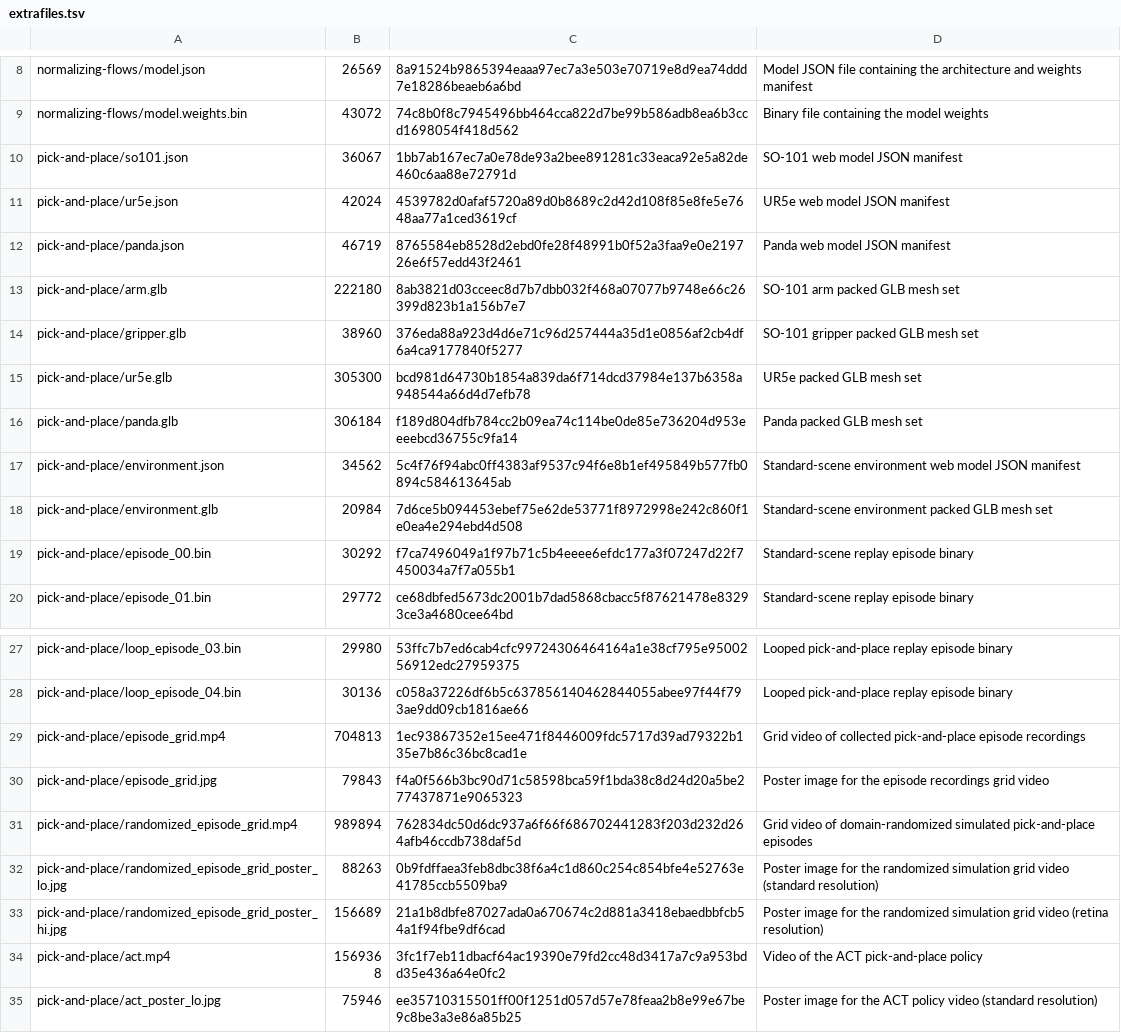
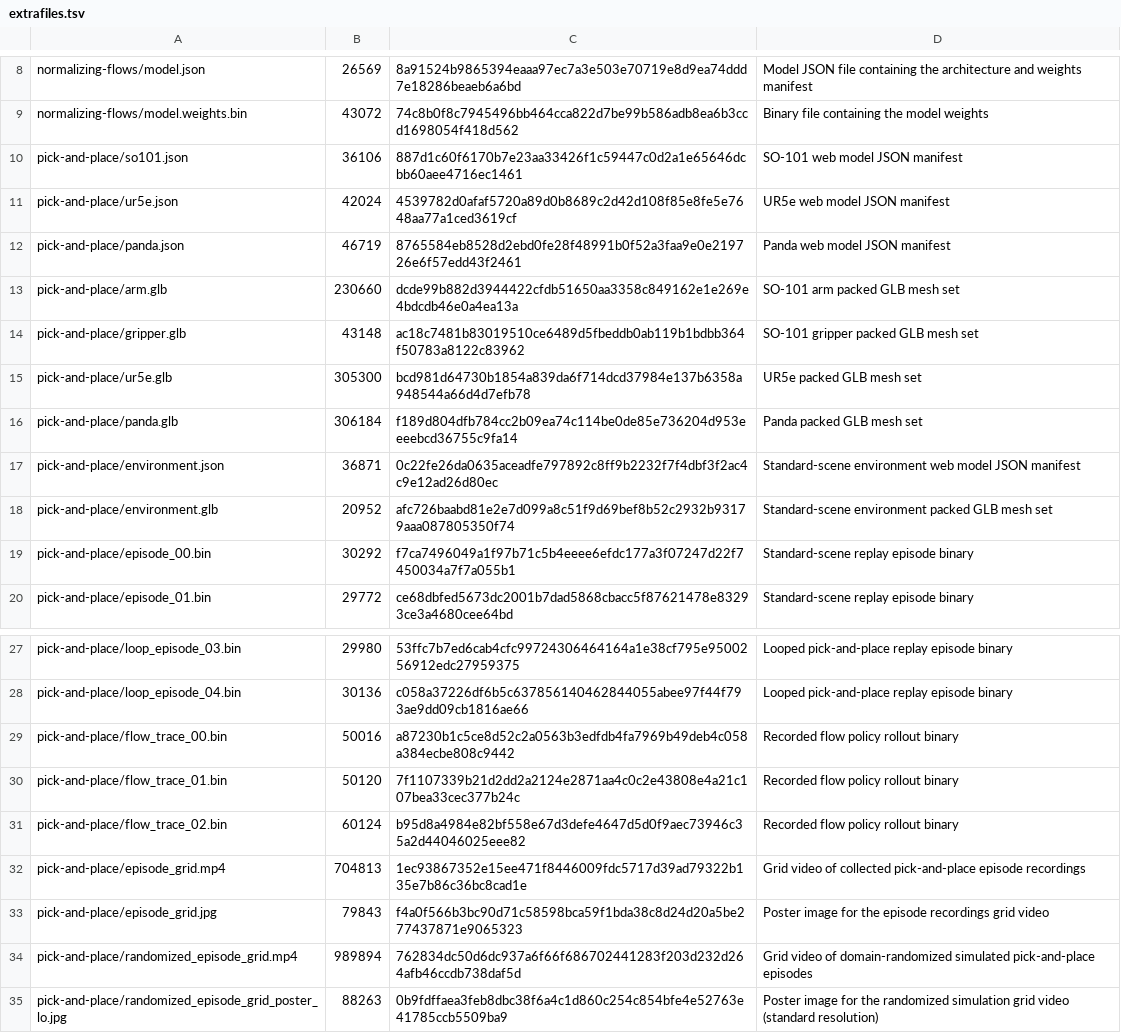
Before and after one commit to mariogemoll/mariogemoll.com, a TSV file: content/extrafiles.tsv, drawn as a sheet; only a part is shown, gaps mark what is left out; the shorter side is filled out with more unchanged rows.

Commit message:
Add a flow policy visualization

```diff
--- a/content/extrafiles.tsv
+++ b/content/extrafiles.tsv
@@ -9,11 +9,11 @@ normalizing-flows/model.json	26569	8a91524b9865394eaaa97ec7a3e503e70719e8d9ea74d
 normalizing-flows/model.weights.bin	43072	74c8b0f8c7945496bb464cca822d7be99b586adb8ea6b3ccd1698054f418d562	Binary file containing the model weights
-pick-and-place/so101.json	36067	1bb7ab167ec7a0e78de93a2bee891281c33eaca92e5a82de460c6aa88e72791d	SO-101 web model JSON manifest
+pick-and-place/so101.json	36106	887d1c60f6170b7e23aa33426f1c59447c0d2a1e65646dcbb60aee4716ec1461	SO-101 web model JSON manifest
 pick-and-place/ur5e.json	42024	4539782d0afaf5720a89d0b8689c2d42d108f85e8fe5e7648aa77a1ced3619cf	UR5e web model JSON manifest
 pick-and-place/panda.json	46719	8765584eb8528d2ebd0fe28f48991b0f52a3faa9e0e219726e6f57edd43f2461	Panda web model JSON manifest
-pick-and-place/arm.glb	222180	8ab3821d03cceec8d7b7dbb032f468a07077b9748e66c26399d823b1a156b7e7	SO-101 arm packed GLB mesh set
-pick-and-place/gripper.glb	38960	376eda88a923d4d6e71c96d257444a35d1e0856af2cb4df6a4ca9177840f5277	SO-101 gripper packed GLB mesh set
+pick-and-place/arm.glb	230660	dcde99b882d3944422cfdb51650aa3358c849162e1e269e4bdcdb46e0a4ea13a	SO-101 arm packed GLB mesh set
+pick-and-place/gripper.glb	43148	ac18c7481b83019510ce6489d5fbeddb0ab119b1bdbb364f50783a8122c83962	SO-101 gripper packed GLB mesh set
 pick-and-place/ur5e.glb	305300	bcd981d64730b1854a839da6f714dcd37984e137b6358a948544a66d4d7efb78	UR5e packed GLB mesh set
 pick-and-place/panda.glb	306184	f189d804dfb784cc2b09ea74c114be0de85e736204d953eeeebcd36755c9fa14	Panda packed GLB mesh set
-pick-and-place/environment.json	34562	5c4f76f94abc0ff4383af9537c94f6e8b1ef495849b577fb0894c584613645ab	Standard-scene environment web model JSON manifest
-pick-and-place/environment.glb	20984	7d6ce5b094453ebef75e62de53771f8972998e242c860f1e0ea4e294ebd4d508	Standard-scene environment packed GLB mesh set
+pick-and-place/environment.json	36871	0c22fe26da0635aceadfe797892c8ff9b2232f7f4dbf3f2ac4c9e12ad26d80ec	Standard-scene environment web model JSON manifest
+pick-and-place/environment.glb	20952	afc726baabd81e2e7d099a8c51f9d69bef8b52c2932b93179aaa087805350f74	Standard-scene environment packed GLB mesh set
 pick-and-place/episode_00.bin	30292	f7ca7496049a1f97b71c5b4eeee6efdc177a3f07247d22f7450034a7f7a055b1	Standard-scene replay episode binary
@@ -28,2 +28,5 @@ pick-and-place/loop_episode_03.bin	29980	53ffc7b7ed6cab4cfc99724306464164a1e38cf
 pick-and-place/loop_episode_04.bin	30136	c058a37226df6b5c637856140462844055abee97f44f793ae9dd09cb1816ae66	Looped pick-and-place replay episode binary
+pick-and-place/flow_trace_00.bin	50016	a87230b1c5ce8d52c2a0563b3edfdb4fa7969b49deb4c058a384ecbe808c9442	Recorded flow policy rollout binary
+pick-and-place/flow_trace_01.bin	50120	7f1107339b21d2dd2a2124e2871aa4c0c2e43808e4a21c107bea33cec377b24c	Recorded flow policy rollout binary
+pick-and-place/flow_trace_02.bin	60124	b95d8a4984e82bf558e67d3defe4647d5d0f9aec73946c35a2d44046025eee82	Recorded flow policy rollout binary
 pick-and-place/episode_grid.mp4	704813	1ec93867352e15ee471f8446009fdc5717d39ad79322b135e7b86c36bc8cad1e	Grid video of collected pick-and-place episode recordings
```
Also changed, not shown: 4 other files.
